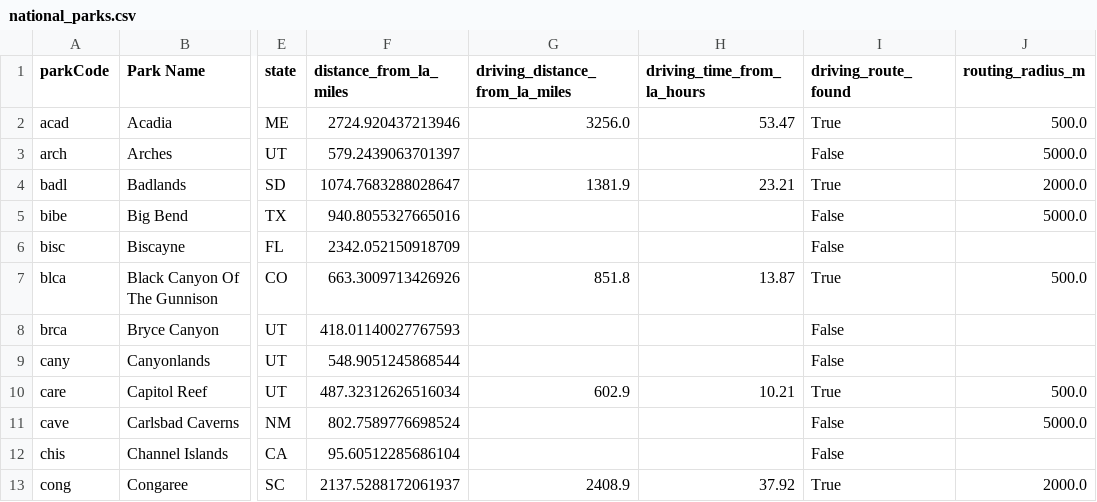
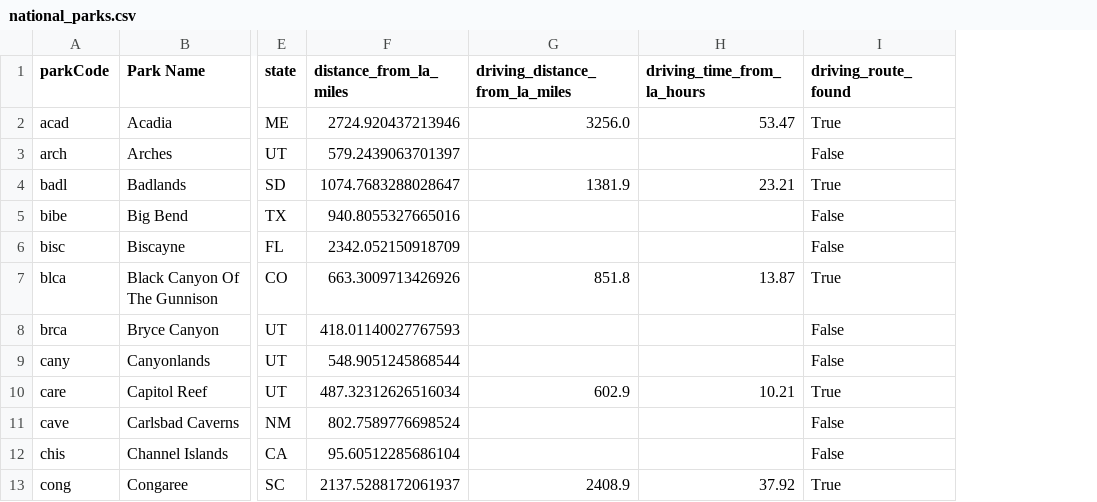
Before and after one commit to thijsdb3/national-parks-explorer, a CSV file: data/processed/national_parks.csv, drawn as a sheet; only a part is shown, gaps mark what is left out; the diff names each change by its address in the sheet, - before the commit and + after, or states it on an @@ line.

Commit message:
removed routing distance column from national park data

```diff
--- a/data/processed/national_parks.csv
+++ b/data/processed/national_parks.csv
-column J (routing_radius_m), rows 2-13: 500.0 | 5000.0 | 2000.0 | 5000.0 |  | 500.0 |  |  | 500.0 | 5000.0 |  | 2000.0
```
Also changed, not shown: 1 other file.
